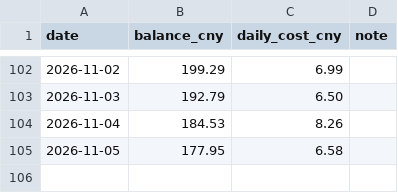
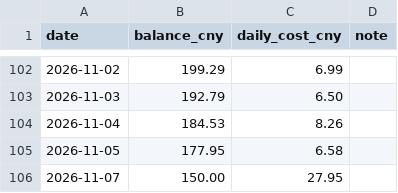
Before and after one commit to b0988321088/longjiu-dashboard-2, a CSV file: cost_log.csv, drawn as a sheet; only a part is shown, gaps mark what is left out.

Commit message:
data: 收尾自動提交 10 檔（2026-11-07 22:38）[cioreviewed]

```diff
--- a/cost_log.csv
+++ b/cost_log.csv
@@ -105 +105,2 @@ date,balance_cny,daily_cost_cny,note
 2026-11-05,177.95,6.58,
+2026-11-07,150.00,27.95,
```
Also changed, not shown: 9 other files.
